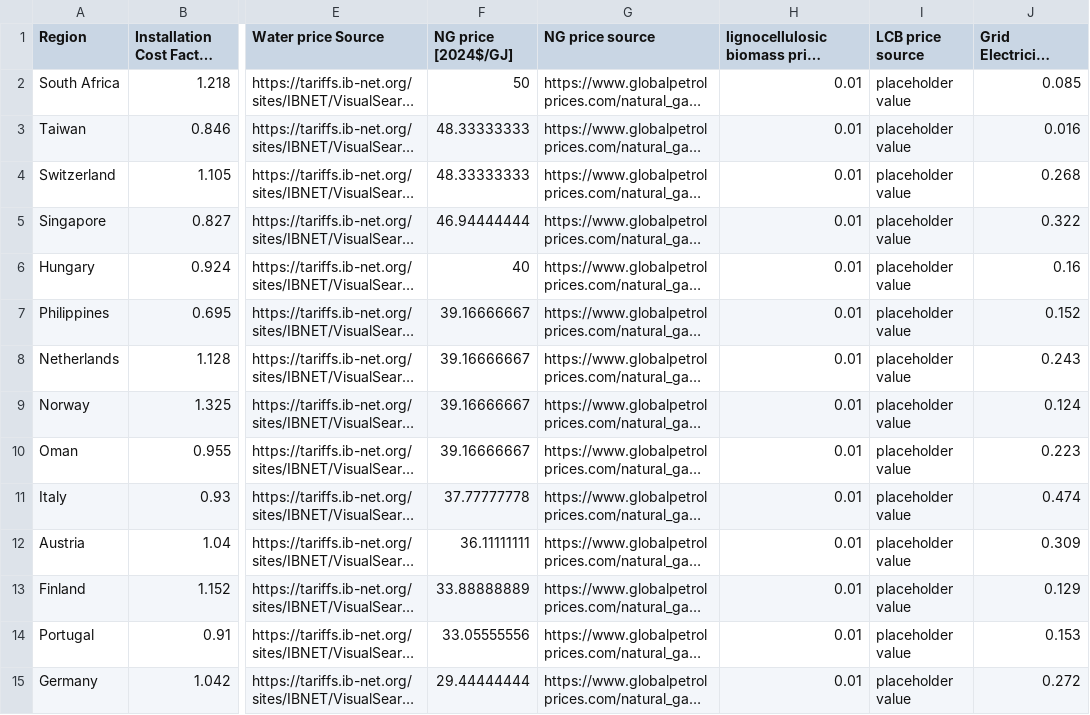
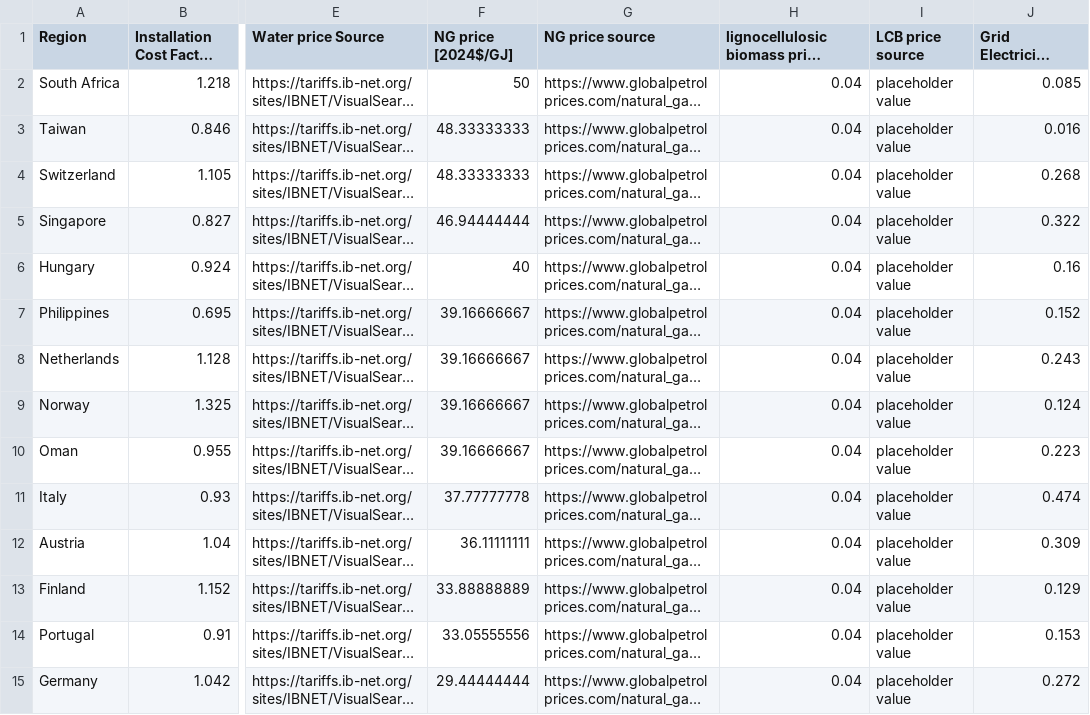
Before and after one commit to mcsc-impact-climate/MIT_NavigaTE_inputs, a CSV file: input_fuel_pathway_data/regional_TEA_inputs.csv, drawn as a sheet; only a part is shown, gaps mark what is left out; long unchanged cells end in …; the diff covers the shown part only; the diff names each change by its address in the sheet, - before the commit and + after, or states it on an @@ line.

Commit message:
Adjusts placeholder values and clarifies some comments

```diff
--- a/input_fuel_pathway_data/regional_TEA_inputs.csv
+++ b/input_fuel_pathway_data/regional_TEA_inputs.csv
-H2:H15: 0.01
+H2:H15: 0.04
```
Also changed, not shown: 24 edited cells elsewhere in this file, 1 other file.
